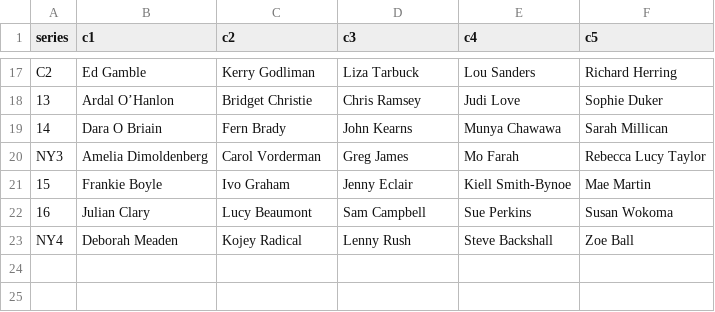
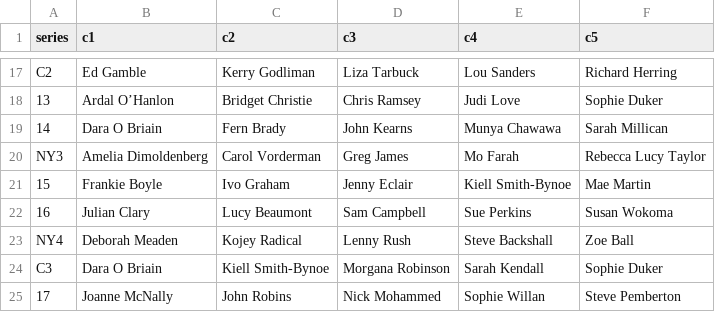
Before and after one commit to mikewallis/taskmaster_data, a CSV file: contestants.csv, drawn as a sheet; only a part is shown, gaps mark what is left out.

Commit message:
Update contestants.csv

```diff
--- a/contestants.csv
+++ b/contestants.csv
@@ -23 +23,3 @@ NY3,Amelia Dimoldenberg,Carol Vorderman,Greg James,Mo Farah,Rebecca Lucy Taylor
 NY4,Deborah Meaden,Kojey Radical,Lenny Rush,Steve Backshall,Zoe Ball
+C3,Dara O Briain,Kiell Smith-Bynoe,Morgana Robinson,Sarah Kendall,Sophie Duker
+17,Joanne McNally,John Robins,Nick Mohammed,Sophie Willan,Steve Pemberton
```
